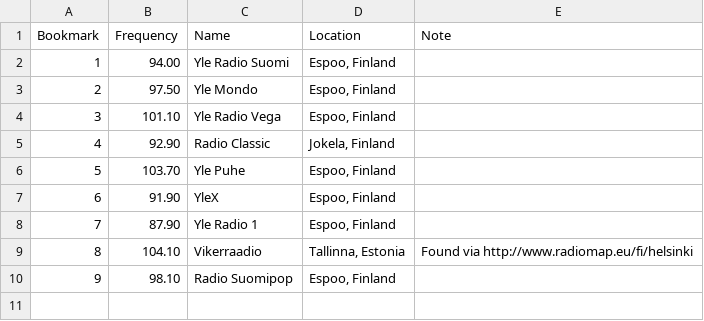
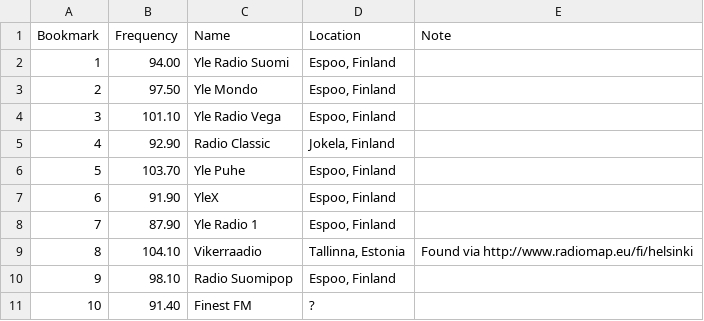
Before and after one commit to Mikaela/gist, a CSV file: radio/Lauttasaari/FM-bookmarks.csv, drawn as a sheet.

```diff
--- a/radio/Lauttasaari/FM-bookmarks.csv
+++ b/radio/Lauttasaari/FM-bookmarks.csv
@@ -10 +10,2 @@ Bookmark,Frequency,Name,Location,Note
 9,98.10,Radio Suomipop,"Espoo, Finland",
+10,91.40,Finest FM,"?",
```
Also changed, not shown: radio/Lauttasaari/MW-DX-log.csv.
